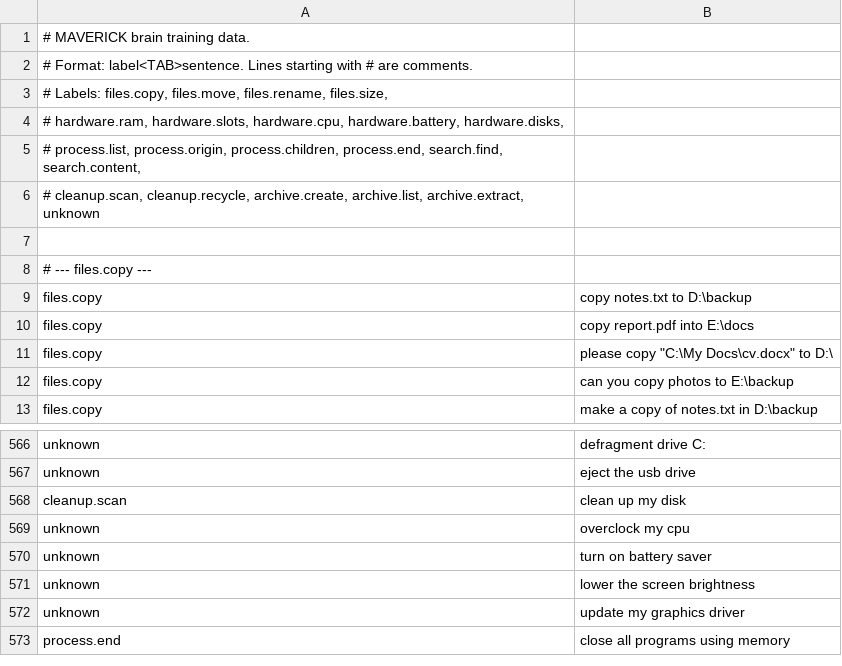
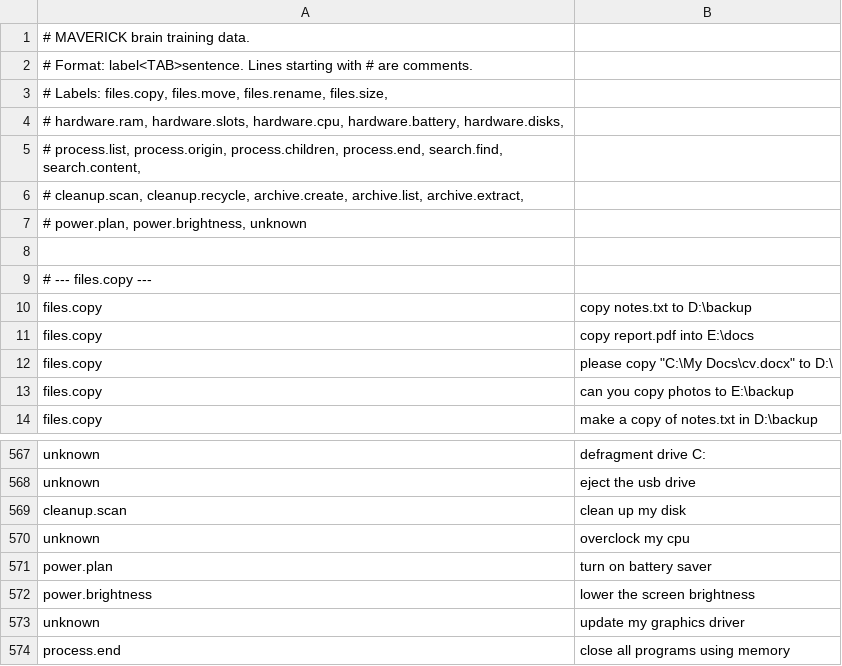
Before and after one commit to redrighthand2007/MAVERICK, a TSV file: maverick/brain/data/intents.tsv, drawn as a sheet; only a part is shown, gaps mark what is left out; the diff covers the shown part only.

Commit message:
Add power sentences

```diff
--- a/maverick/brain/data/intents.tsv
+++ b/maverick/brain/data/intents.tsv
@@ -5,3 +5,4 @@
 #         process.list, process.origin, process.children, process.end, search.find, search.content,
-#         cleanup.scan, cleanup.recycle, archive.create, archive.list, archive.extract, unknown
+#         cleanup.scan, cleanup.recycle, archive.create, archive.list, archive.extract,
+#         power.plan, power.brightness, unknown
 
@@ -569,4 +570,4 @@ cleanup.scan	clean up my disk
 unknown	overclock my cpu
-unknown	turn on battery saver
-unknown	lower the screen brightness
+power.plan	turn on battery saver
+power.brightness	lower the screen brightness
 unknown	update my graphics driver
```
Also changed, not shown: 64 added rows elsewhere in this file, maverick/brain/data/hard_cases.tsv.
